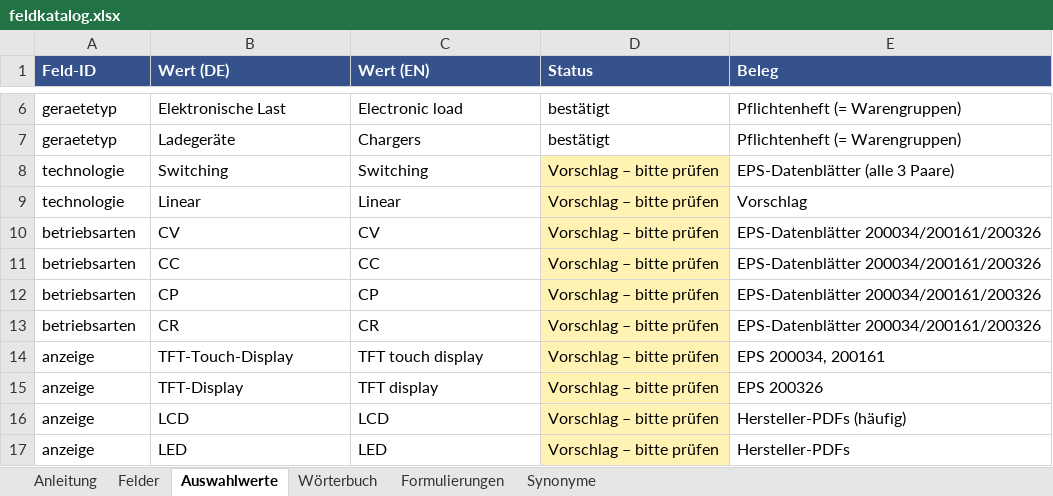
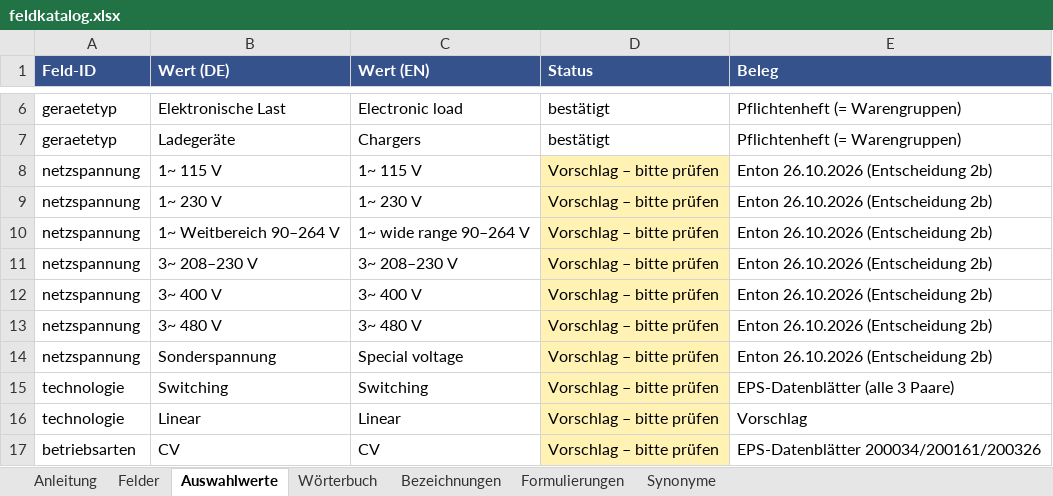
Before and after one commit to EntonJan/Datenblatt-Converter, an Excel workbook: katalog/feldkatalog.xlsx, sheet Auswahlwerte, drawn as a sheet; only a part is shown, gaps mark what is left out; the shorter side is filled out with more unchanged rows; values as stored, in another font and other column widths than the file's, no borders; the diff names each change by its address in the sheet, - before the commit and + after, or states it on an @@ line.

```diff
--- a/katalog/feldkatalog.xlsx (sheet Auswahlwerte)
+++ b/katalog/feldkatalog.xlsx (sheet Auswahlwerte)
+sheet tab: Bezeichnungen
+row 8: netzspannung | 1~ 115 V | 1~ 115 V | Vorschlag – bitte prüfen | Enton 26.10.2026 (Entscheidung 2b)
+row 9: netzspannung | 1~ 230 V | 1~ 230 V | Vorschlag – bitte prüfen | Enton 26.10.2026 (Entscheidung 2b)
+row 10: netzspannung | 1~ Weitbereich 90–264 V | 1~ wide range 90–264 V | Vorschlag – bitte prüfen | Enton 26.10.2026 (Entscheidung 2b)
+row 11: netzspannung | 3~ 208–230 V | 3~ 208–230 V | Vorschlag – bitte prüfen | Enton 26.10.2026 (Entscheidung 2b)
+row 12: netzspannung | 3~ 400 V | 3~ 400 V | Vorschlag – bitte prüfen | Enton 26.10.2026 (Entscheidung 2b)
+row 13: netzspannung | 3~ 480 V | 3~ 480 V | Vorschlag – bitte prüfen | Enton 26.10.2026 (Entscheidung 2b)
+row 14: netzspannung | Sonderspannung | Special voltage | Vorschlag – bitte prüfen | Enton 26.10.2026 (Entscheidung 2b)
```
Also changed, not shown: sheet Synonyme, sheet Felder, sheet Anleitung, 14 other files.
